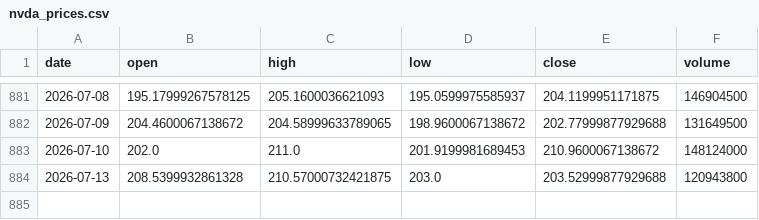
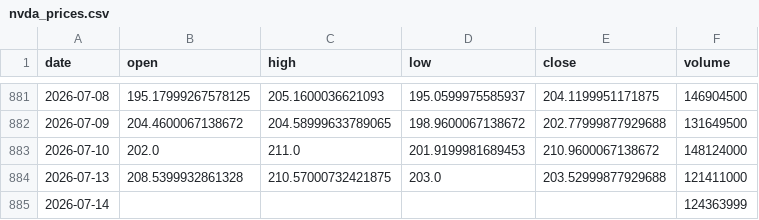
Before and after one commit to 911kwis/h100-tracker, a CSV file: data/nvda_prices.csv, drawn as a sheet; only a part is shown, gaps mark what is left out.

```diff
--- a/data/nvda_prices.csv
+++ b/data/nvda_prices.csv
@@ -883,2 +883,3 @@ date,open,high,low,close,volume
 2026-07-10,202.0,211.0,201.9199981689453,210.9600067138672,148124000
-2026-07-13,208.5399932861328,210.57000732421875,203.0,203.52999877929688,120943800
+2026-07-13,208.5399932861328,210.57000732421875,203.0,203.52999877929688,121411000
+2026-07-14,,,,,124363999
```
Also changed, not shown: data/gpu_prices.csv.
